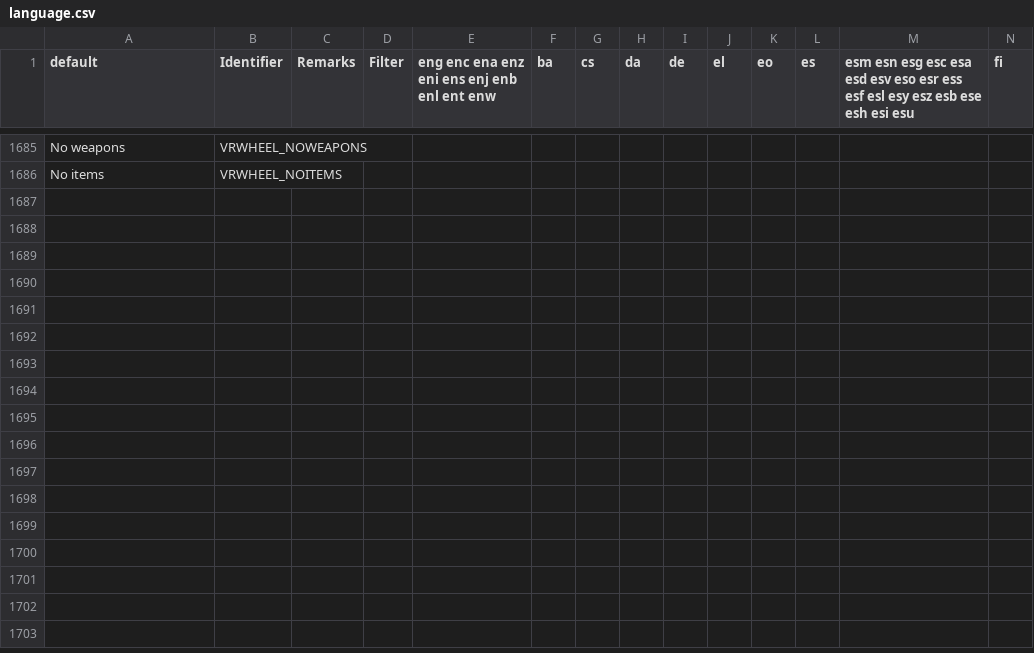
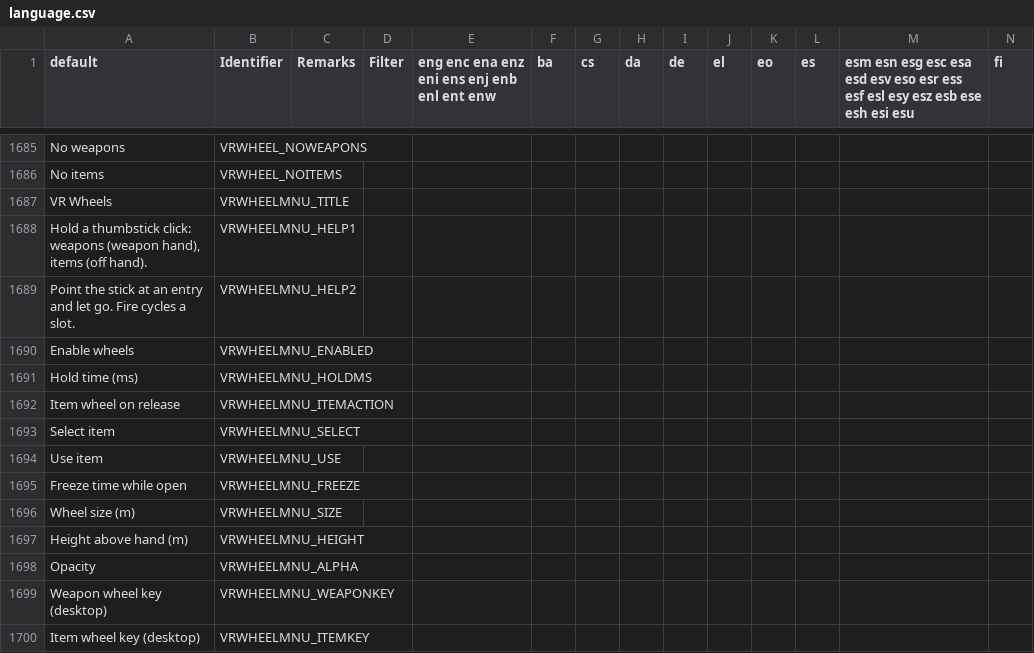
Before and after one commit to jantyka/gzdoomvr, a CSV file: wadsrc/static/language.csv, drawn as a sheet; only a part is shown, gaps mark what is left out; rows hold the shown columns only; the diff names each change by its address in the sheet, - before the commit and + after, or states it on an @@ line.

```diff
--- a/wadsrc/static/language.csv
+++ b/wadsrc/static/language.csv
+row 1687: VR Wheels | VRWHEELMNU_TITLE
+row 1688: Hold a thumbstick click: weapons (weapon hand), items (off hand). | VRWHEELMNU_HELP1
+row 1689: Point the stick at an entry and let go. Fire cycles a slot. | VRWHEELMNU_HELP2
+row 1690: Enable wheels | VRWHEELMNU_ENABLED
+row 1691: Hold time (ms) | VRWHEELMNU_HOLDMS
+row 1692: Item wheel on release | VRWHEELMNU_ITEMACTION
+row 1693: Select item | VRWHEELMNU_SELECT
+row 1694: Use item | VRWHEELMNU_USE
+row 1695: Freeze time while open | VRWHEELMNU_FREEZE
+row 1696: Wheel size (m) | VRWHEELMNU_SIZE
+row 1697: Height above hand (m) | VRWHEELMNU_HEIGHT
+row 1698: Opacity | VRWHEELMNU_ALPHA
+row 1699: Weapon wheel key (desktop) | VRWHEELMNU_WEAPONKEY
+row 1700: Item wheel key (desktop) | VRWHEELMNU_ITEMKEY
```
Also changed, not shown: 1 other file.
